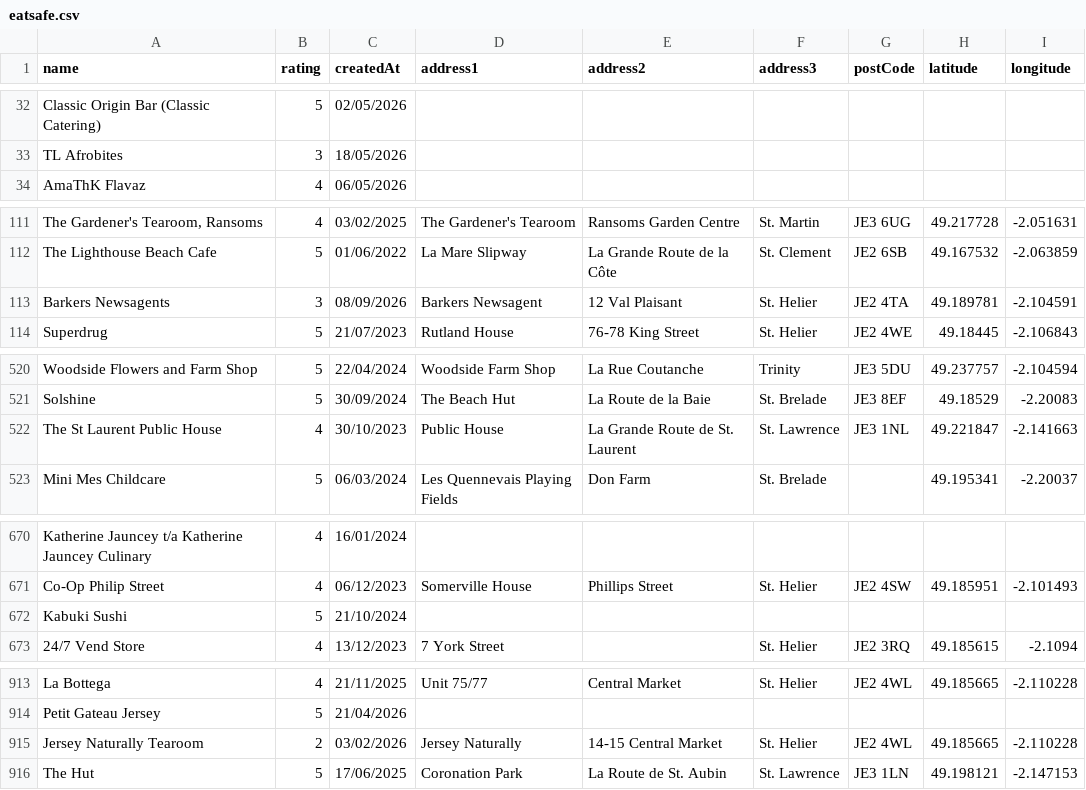
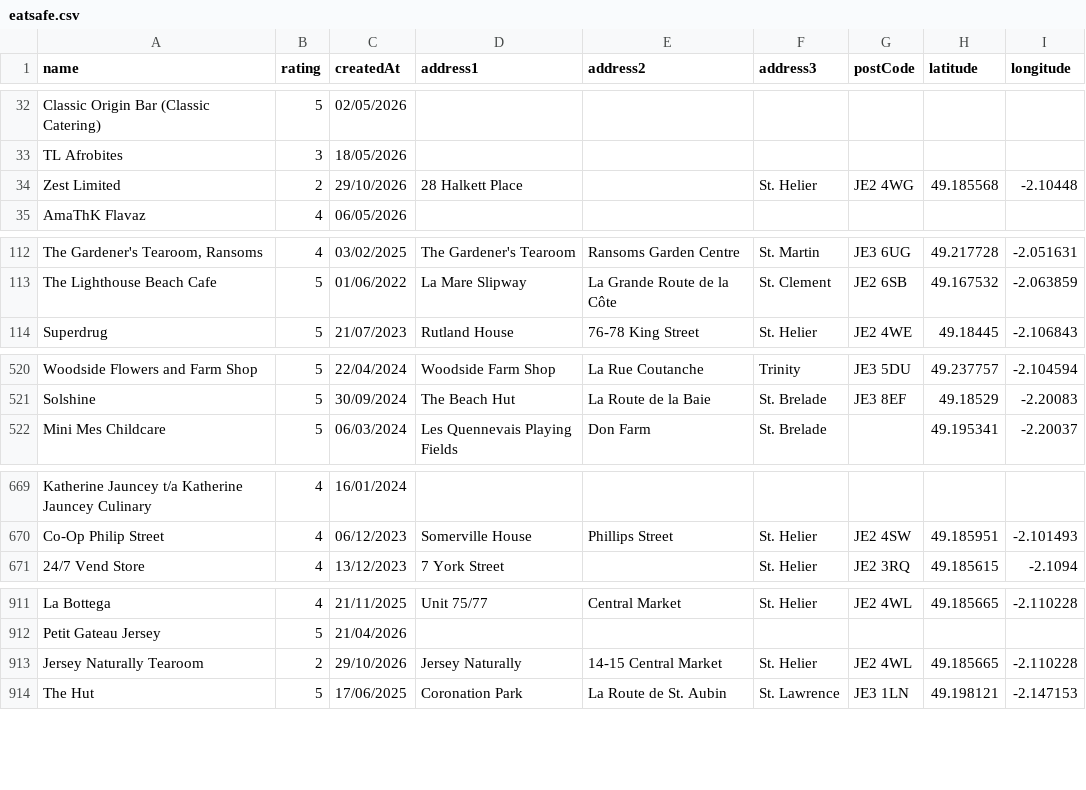
Before and after one commit to glitchjsy/opendata-downloads, a CSV file: data/eatsafe/eatsafe.csv, drawn as a sheet; only a part is shown, gaps mark what is left out; removed rows and columns are numbered as before the commit, all else as after; the diff covers the shown part only; the diff names each change by its address in the sheet, - before the commit and + after, or states it on an @@ line.

```diff
--- a/data/eatsafe/eatsafe.csv
+++ b/data/eatsafe/eatsafe.csv
+row 34: Zest Limited | 2 | 29/10/2026 | 28 Halkett Place |  | St. Helier | JE2 4WG | 49.185568 | -2.10448
-row 113: Barkers Newsagents | 3 | 08/09/2026 | Barkers Newsagent | 12 Val Plaisant | St. Helier | JE2 4TA | 49.189781 | -2.104591
-row 522: The St Laurent Public House | 4 | 30/10/2023 | Public House | La Grande Route de St. Laurent | St. Lawrence | JE3 1NL | 49.221847 | -2.141663
-row 672: Kabuki Sushi | 5 | 21/10/2024
-C913 (createdAt): 03/02/2026
+C913 (createdAt): 29/10/2026
```
Also changed, not shown: 1 edited cell elsewhere in this file, 4 other files.
